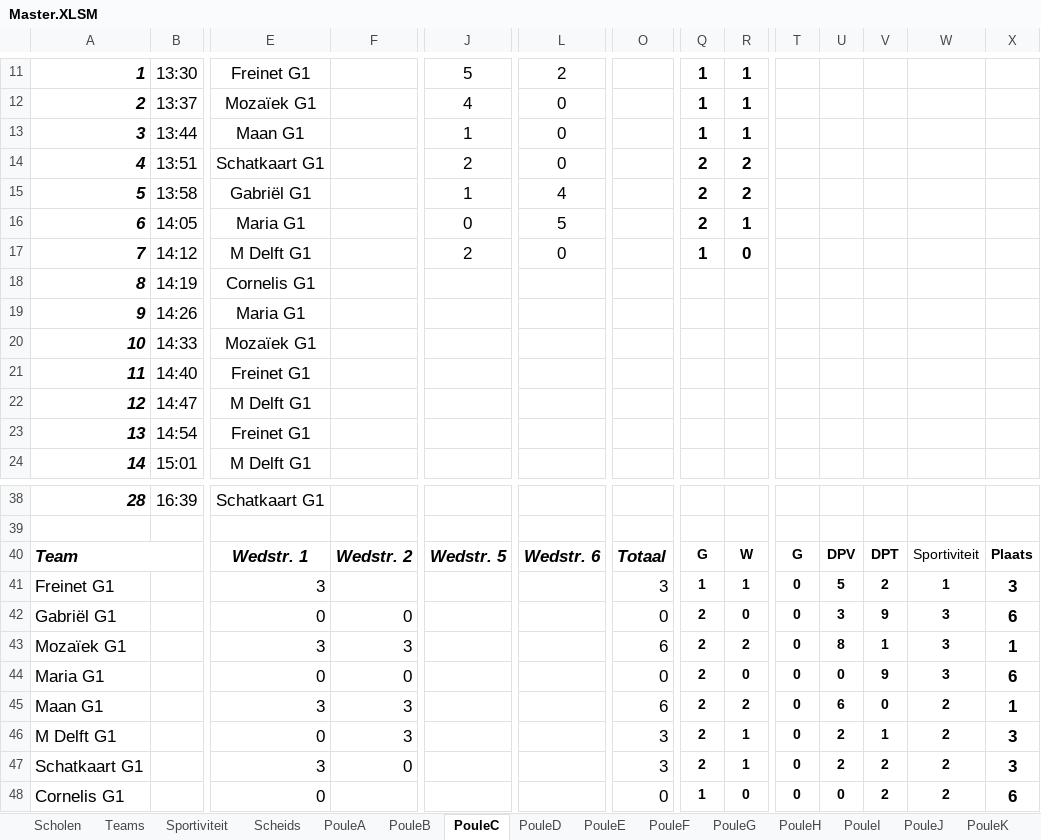
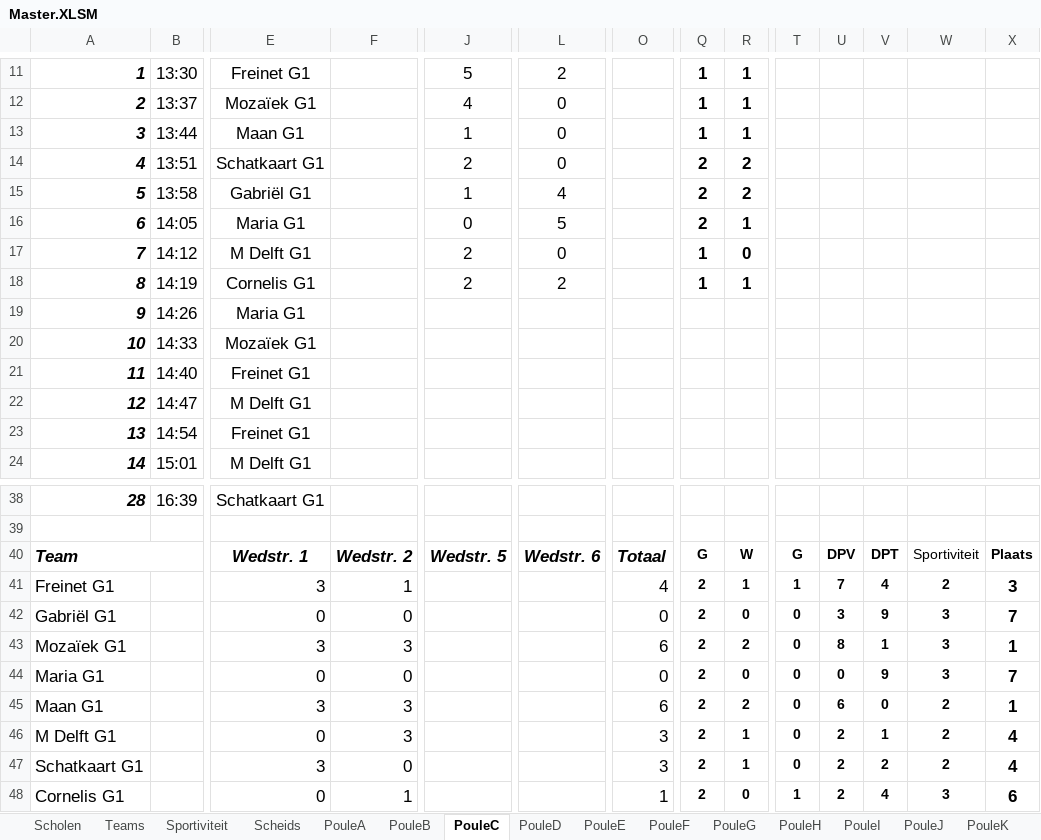
Before and after one commit to SEP-4x4-Schoolvoetbaltoernooi/4x4website_Sep, an Excel workbook: Master.XLSM, sheet PouleC, drawn as a sheet; only a part is shown, gaps mark what is left out; values as stored, in another font and other column widths than the file's, no borders; charts and pictures not drawn; the diff names each change by its address in the sheet, - before the commit and + after, or states it on an @@ line.

```diff
--- a/Master.XLSM (sheet PouleC)
+++ b/Master.XLSM (sheet PouleC)
-J18: (empty)
+J18: 2
-L18: (empty)
+L18: 2
-Q18: (empty)
+Q18: 1
-R18: (empty)
+R18: 1
-F41: (empty)
+F41: 1
-O41: 3
+O41: 4
-Q41: 1
+Q41: 2
-T41: 0
+T41: 1
-U41: 5
+U41: 7
-V41: 2
+V41: 4
-W41: 1
+W41: 2
-X42: 6
+X42: 7
-X44: 6
+X44: 7
-X46:X47: 3
+X46:X47: 4
-F48: (empty)
+F48: 1
-O48: 0
+O48: 1
-Q48: 1
+Q48: 2
-T48: 0
+T48: 1
-U48: 0
+U48: 2
-V48: 2
+V48: 4
-W48: 2
+W48: 3
```
Also changed, not shown: sheet PouleI, sheet PouleJ, sheet PouleA, sheet PouleG, sheet PouleH, charts or pictures.
